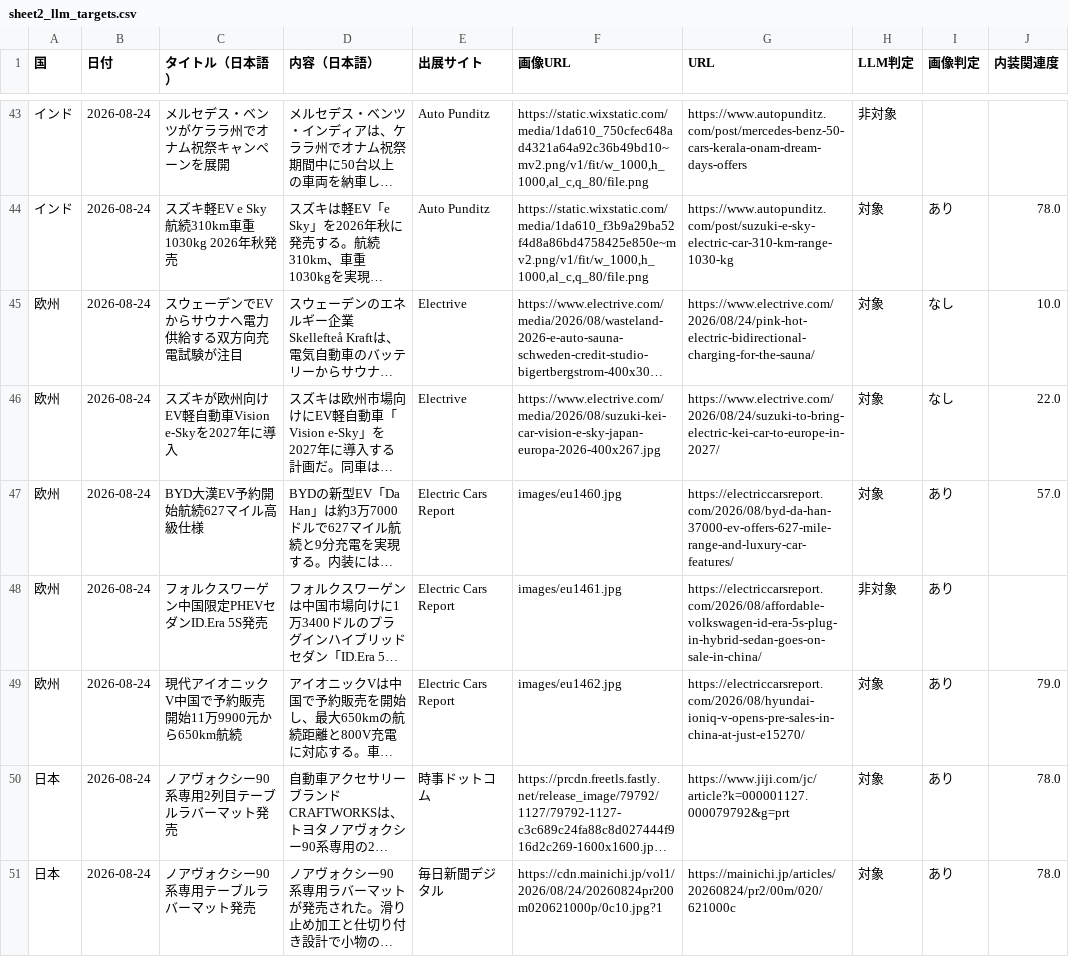
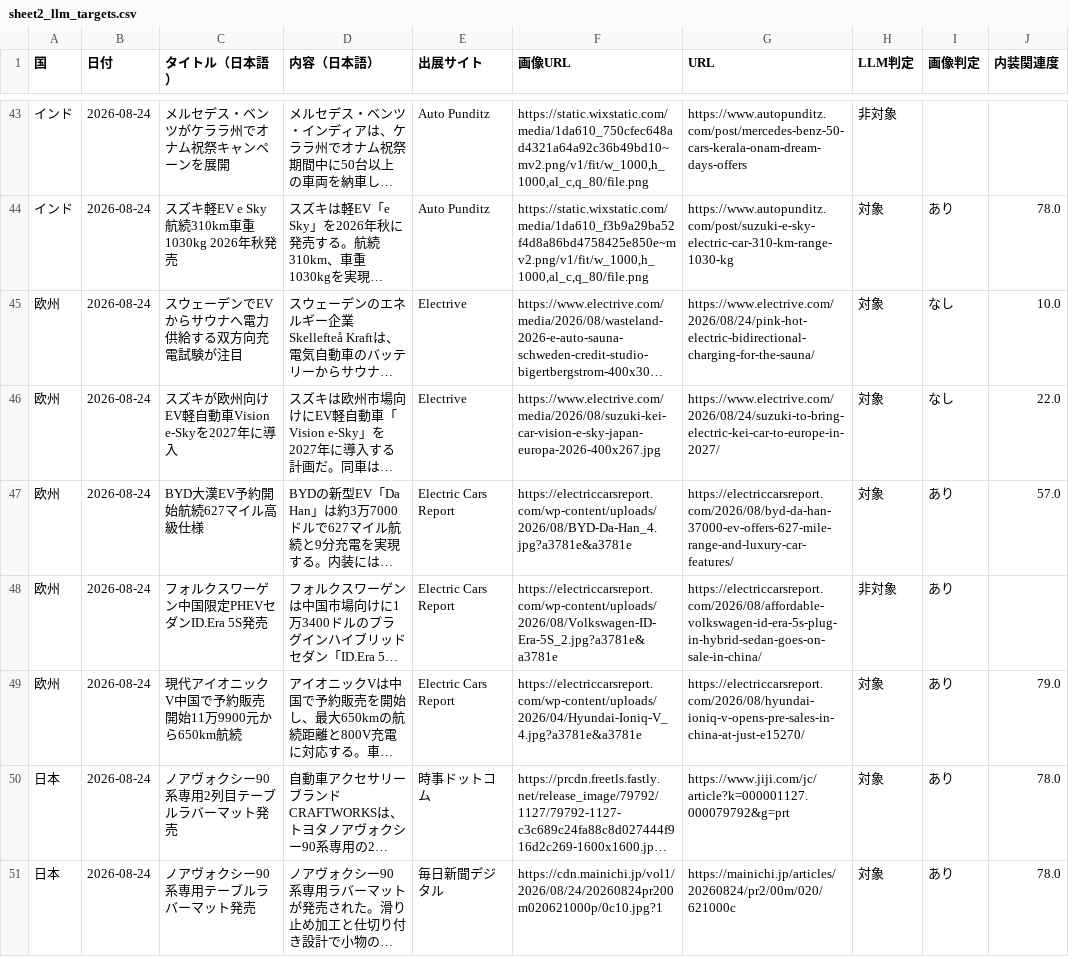
Before and after one commit to naiso1/DailyNews, a CSV file: ニュース収集/sheet2_llm_targets.csv, drawn as a sheet; only a part is shown, gaps mark what is left out; long unchanged cells end in …; the diff names each change by its address in the sheet, - before the commit and + after, or states it on an @@ line.

Commit message:
Use source image URLs for Europe news

```diff
--- a/ニュース収集/sheet2_llm_targets.csv
+++ b/ニュース収集/sheet2_llm_targets.csv
-F47 (画像URL): images/eu1460.jpg
+F47 (画像URL): https://electriccarsreport.com/wp-content/uploads/2026/08/BYD-Da-Han_4.jpg?a3781e&a3781e
-F48 (画像URL): images/eu1461.jpg
+F48 (画像URL): https://electriccarsreport.com/wp-content/uploads/2026/08/Volkswagen-ID-Era-5S_2.jpg?a3781e&a3781e
-F49 (画像URL): images/eu1462.jpg
+F49 (画像URL): https://electriccarsreport.com/wp-content/uploads/2026/04/Hyundai-Ioniq-V_4.jpg?a3781e&a3781e
```
Also changed, not shown: 4 other files.
